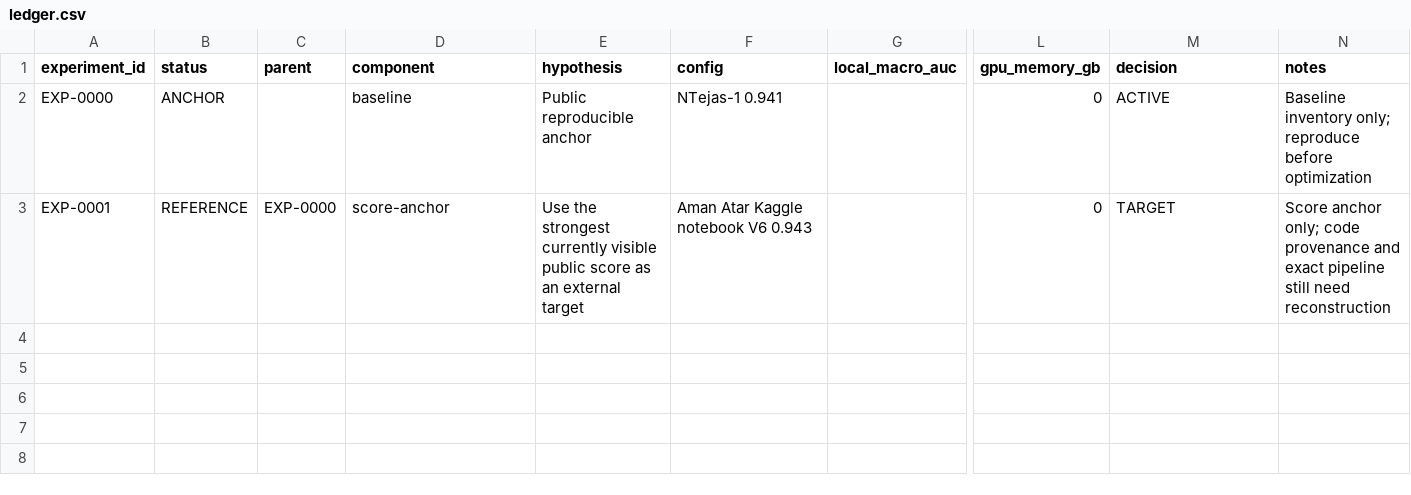
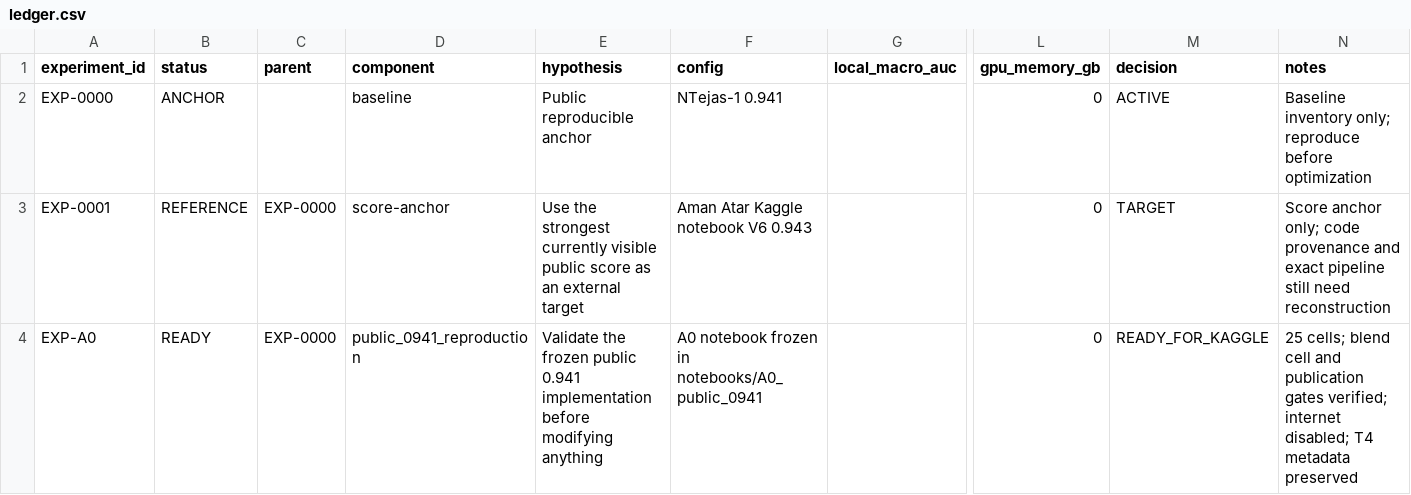
Before and after one commit to chrishotza/RSNA, a CSV file: experiments/ledger.csv, drawn as a sheet; only a part is shown, gaps mark what is left out; rows hold the shown columns only; the diff names each change by its address in the sheet, - before the commit and + after, or states it on an @@ line.

Commit message:
Mark A0 frozen notebook ready

```diff
--- a/experiments/ledger.csv
+++ b/experiments/ledger.csv
+row 4: EXP-A0 | READY | EXP-0000 | public_0941_reproduction | Validate the frozen public 0.941 implementation before modifying anything | A0 notebook frozen in notebooks/A0_public_0941 |  | 0 | READY_FOR_KAGGLE | 25 cells; blend cell and publication gates verified; internet disabled; T4 metadata preserved
```
